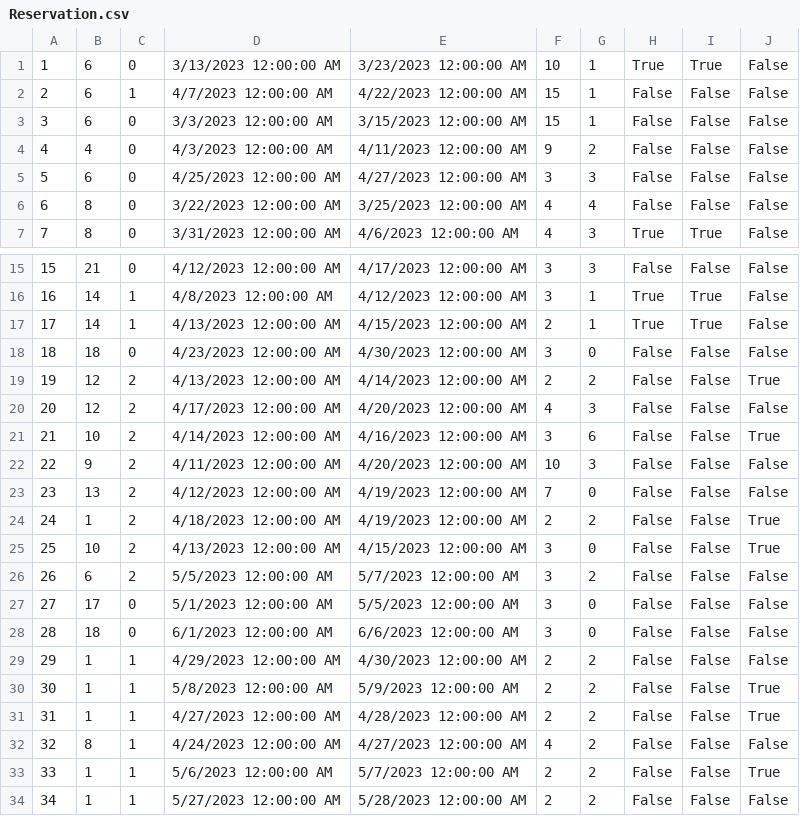
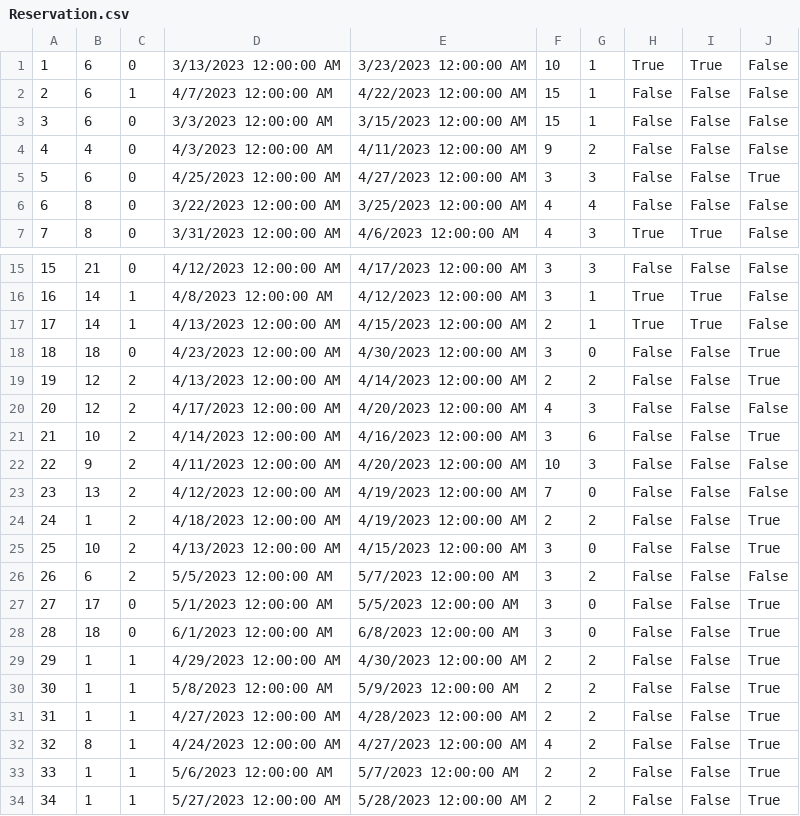
Before and after one commit to MilosMilutinovic01/SIMS-HCI-Project-Group-5-Team-B, a CSV file: SIMS-HCI-Project-Group-5-Team-B/Resources/Data/Reservation.csv, drawn as a sheet; only a part is shown, gaps mark what is left out.

Commit message:
Displaying notifications owner got because of reservation cancelling

```diff
--- a/SIMS-HCI-Project-Group-5-Team-B/Resources/Data/Reservation.csv
+++ b/SIMS-HCI-Project-Group-5-Team-B/Resources/Data/Reservation.csv
@@ -4,3 +4,3 @@
 4|4|0|4/3/2023 12:00:00 AM|4/11/2023 12:00:00 AM|9|2|False|False|False
-5|6|0|4/25/2023 12:00:00 AM|4/27/2023 12:00:00 AM|3|3|False|False|False
+5|6|0|4/25/2023 12:00:00 AM|4/27/2023 12:00:00 AM|3|3|False|False|True
 6|8|0|3/22/2023 12:00:00 AM|3/25/2023 12:00:00 AM|4|4|False|False|False
@@ -17,3 +17,3 @@
 17|14|1|4/13/2023 12:00:00 AM|4/15/2023 12:00:00 AM|2|1|True|True|False
-18|18|0|4/23/2023 12:00:00 AM|4/30/2023 12:00:00 AM|3|0|False|False|False
+18|18|0|4/23/2023 12:00:00 AM|4/30/2023 12:00:00 AM|3|0|False|False|True
 19|12|2|4/13/2023 12:00:00 AM|4/14/2023 12:00:00 AM|2|2|False|False|True
@@ -26,9 +26,9 @@
 26|6|2|5/5/2023 12:00:00 AM|5/7/2023 12:00:00 AM|3|2|False|False|False
-27|17|0|5/1/2023 12:00:00 AM|5/5/2023 12:00:00 AM|3|0|False|False|False
-28|18|0|6/1/2023 12:00:00 AM|6/6/2023 12:00:00 AM|3|0|False|False|False
-29|1|1|4/29/2023 12:00:00 AM|4/30/2023 12:00:00 AM|2|2|False|False|False
+27|17|0|5/1/2023 12:00:00 AM|5/5/2023 12:00:00 AM|3|0|False|False|True
+28|18|0|6/1/2023 12:00:00 AM|6/8/2023 12:00:00 AM|3|0|False|False|True
+29|1|1|4/29/2023 12:00:00 AM|4/30/2023 12:00:00 AM|2|2|False|False|True
 30|1|1|5/8/2023 12:00:00 AM|5/9/2023 12:00:00 AM|2|2|False|False|True
 31|1|1|4/27/2023 12:00:00 AM|4/28/2023 12:00:00 AM|2|2|False|False|True
-32|8|1|4/24/2023 12:00:00 AM|4/27/2023 12:00:00 AM|4|2|False|False|False
+32|8|1|4/24/2023 12:00:00 AM|4/27/2023 12:00:00 AM|4|2|False|False|True
 33|1|1|5/6/2023 12:00:00 AM|5/7/2023 12:00:00 AM|2|2|False|False|True
-34|1|1|5/27/2023 12:00:00 AM|5/28/2023 12:00:00 AM|2|2|False|False|False
+34|1|1|5/27/2023 12:00:00 AM|5/28/2023 12:00:00 AM|2|2|False|False|True
```
Also changed, not shown: SIMS-HCI-Project-Group-5-Team-B/Resources/Data/ReservationChangeRequest.csv, 4 other files.
